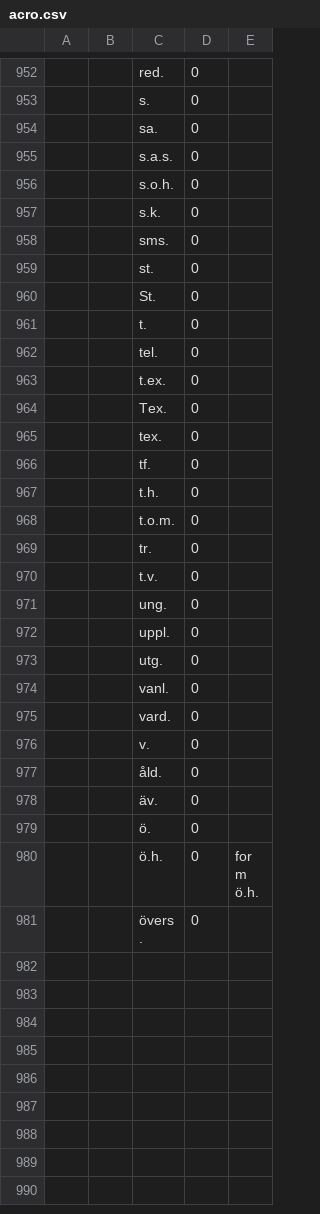
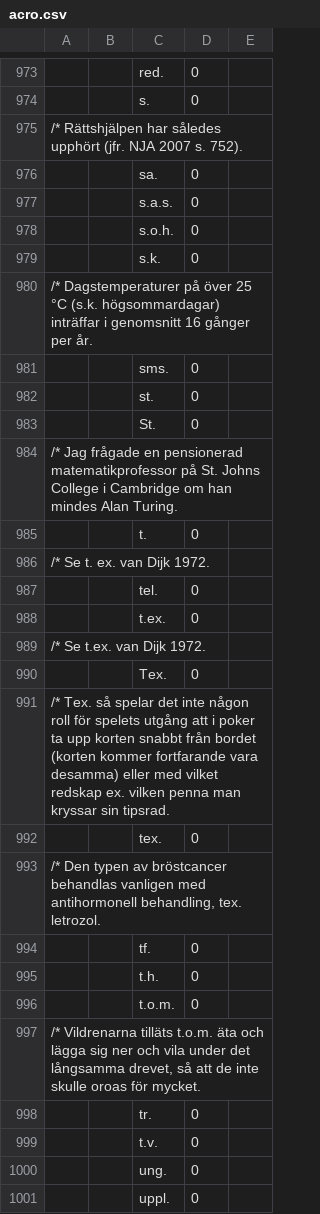
Before and after one commit to intersystems/iknow, a CSV file: language_models/sv/acro.csv, drawn as a sheet; only a part is shown, gaps mark what is left out; the shorter side is filled out with more unchanged rows; the diff covers the shown part only.

```diff
--- a/language_models/sv/acro.csv
+++ b/language_models/sv/acro.csv
@@ -953,2 +974,3 @@
 ;;s.;0;
+/*		Rättshjälpen har således upphört (jfr. NJA 2007 s. 752).
 ;;sa.;0;
@@ -957,2 +979,3 @@
 ;;s.k.;0;
+/*		Dagstemperaturer på över 25 °C (s.k. högsommardagar) inträffar i genomsnitt 16 gånger per år.
 ;;sms.;0;
@@ -960,7 +983,12 @@
 ;;St.;0;
+/*		Jag frågade en pensionerad matematikprofessor på St. Johns College i Cambridge om han mindes Alan Turing.
 ;;t.;0;
+/*		Se t. ex. van Dijk 1972.
 ;;tel.;0;
 ;;t.ex.;0;
+/*		Se t.ex. van Dijk 1972.
 ;;Tex.;0;
+/*		Tex. så spelar det inte någon roll för spelets utgång att i poker ta upp korten snabbt från bordet (korten kommer fortfarande vara desamma) eller med vilket redskap ex. vilken penna man kryssar sin tipsrad.
 ;;tex.;0;
+/*		Den typen av bröstcancer behandlas vanligen med antihormonell behandling, tex. letrozol.
 ;;tf.;0;
@@ -968,2 +996,3 @@
 ;;t.o.m.;0;
+/*		Vildrenarna tilläts t.o.m. äta och lägga sig ner och vila under det långsamma drevet, så att de inte skulle oroas för mycket.
 ;;tr.;0;
```
Also changed, not shown: 21 added rows elsewhere in this file.
